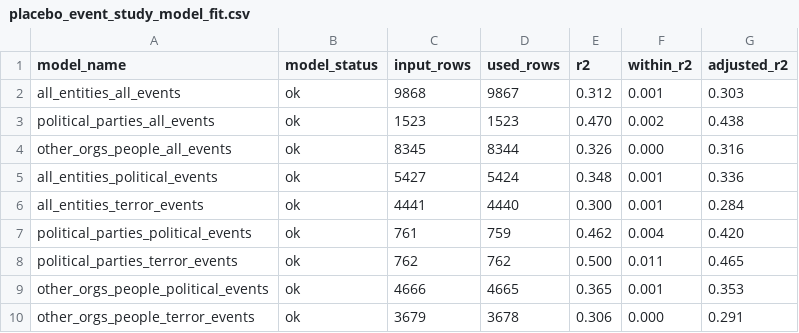
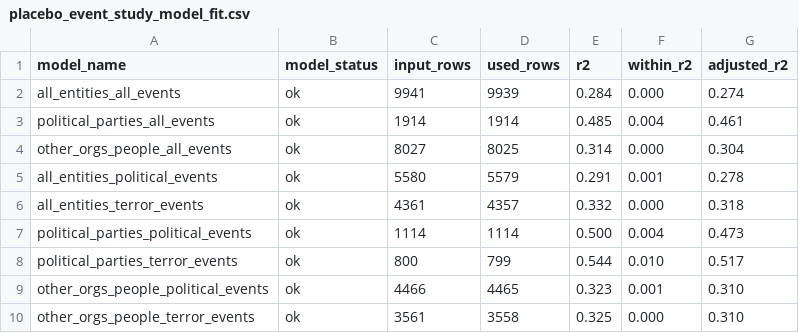
Before and after one commit to Zada5/seminarion_calcala, a CSV file: analysis_outputs/placebo_event_study/baseline_0/placebo_event_study_model_fit.csv, drawn as a sheet.

```diff
--- a/analysis_outputs/placebo_event_study/baseline_0/placebo_event_study_model_fit.csv
+++ b/analysis_outputs/placebo_event_study/baseline_0/placebo_event_study_model_fit.csv
@@ -1,10 +1,10 @@
 model_name,model_status,input_rows,used_rows,r2,within_r2,adjusted_r2
-all_entities_all_events,ok,9868,9867,0.312,0.001,0.303
-political_parties_all_events,ok,1523,1523,0.470,0.002,0.438
-other_orgs_people_all_events,ok,8345,8344,0.326,0.000,0.316
-all_entities_political_events,ok,5427,5424,0.348,0.001,0.336
-all_entities_terror_events,ok,4441,4440,0.300,0.001,0.284
-political_parties_political_events,ok,761,759,0.462,0.004,0.420
-political_parties_terror_events,ok,762,762,0.500,0.011,0.465
-other_orgs_people_political_events,ok,4666,4665,0.365,0.001,0.353
-other_orgs_people_terror_events,ok,3679,3678,0.306,0.000,0.291
+all_entities_all_events,ok,9941,9939,0.284,0.000,0.274
+political_parties_all_events,ok,1914,1914,0.485,0.004,0.461
+other_orgs_people_all_events,ok,8027,8025,0.314,0.000,0.304
+all_entities_political_events,ok,5580,5579,0.291,0.001,0.278
+all_entities_terror_events,ok,4361,4357,0.332,0.000,0.318
+political_parties_political_events,ok,1114,1114,0.500,0.004,0.473
+political_parties_terror_events,ok,800,799,0.544,0.010,0.517
+other_orgs_people_political_events,ok,4466,4465,0.323,0.001,0.310
+other_orgs_people_terror_events,ok,3561,3558,0.325,0.000,0.310
```
Also changed, not shown: analysis_outputs/placebo_event_study/baseline_minus1/placebo_event_study_model_fit.csv, analysis_outputs_did/placebo/post_from_0/did_model_fit.csv, 46 other files.
